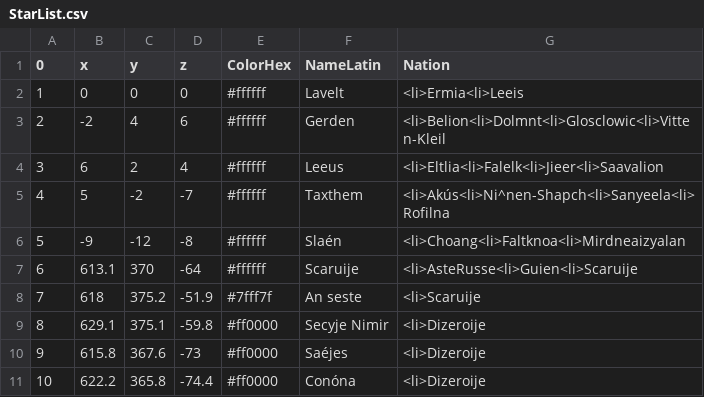
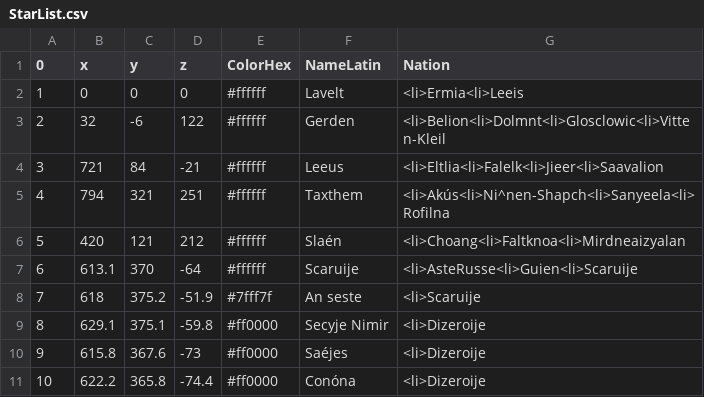
Before and after one commit to Astro-Sola/Astro-Sola.github.io, a CSV file: GSVSC/StarList.csv, drawn as a sheet.

Commit message:
Update StarList.csv

```diff
--- a/GSVSC/StarList.csv
+++ b/GSVSC/StarList.csv
@@ -2,6 +2,6 @@
 1,0,0,0,#ffffff,Lavelt,<li>Ermia<li>Leeis
-2,-2,4,6,#ffffff,Gerden,<li>Belion<li>Dolmnt<li>Glosclowic<li>Vitten-Kleil
-3,6,2,4,#ffffff,Leeus,<li>Eltlia<li>Falelk<li>Jieer<li>Saavalion
-4,5,-2,-7,#ffffff,Taxthem,<li>Akús<li>Ni^nen-Shapch<li>Sanyeela<li>Rofilna
-5,-9,-12,-8,#ffffff,Slaén,<li>Choang<li>Faltknoa<li>Mirdneaizyalan
+2,32,-6,122,#ffffff,Gerden,<li>Belion<li>Dolmnt<li>Glosclowic<li>Vitten-Kleil
+3,721,84,-21,#ffffff,Leeus,<li>Eltlia<li>Falelk<li>Jieer<li>Saavalion
+4,794,321,251,#ffffff,Taxthem,<li>Akús<li>Ni^nen-Shapch<li>Sanyeela<li>Rofilna
+5,420,121,212,#ffffff,Slaén,<li>Choang<li>Faltknoa<li>Mirdneaizyalan
 6,613.1,370,-64,#ffffff,Scaruije,<li>AsteRusse<li>Guien<li>Scaruije
```
